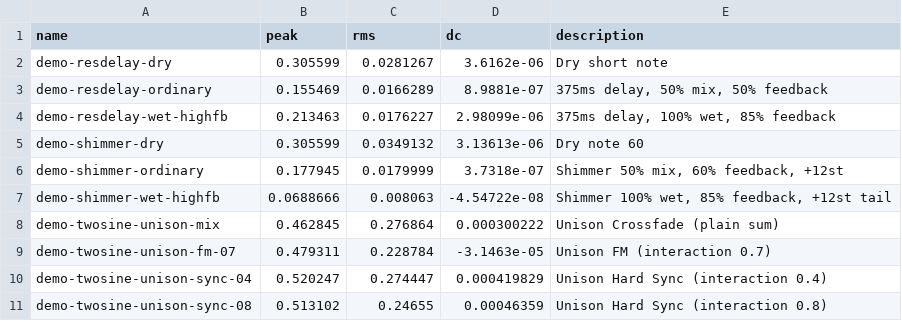
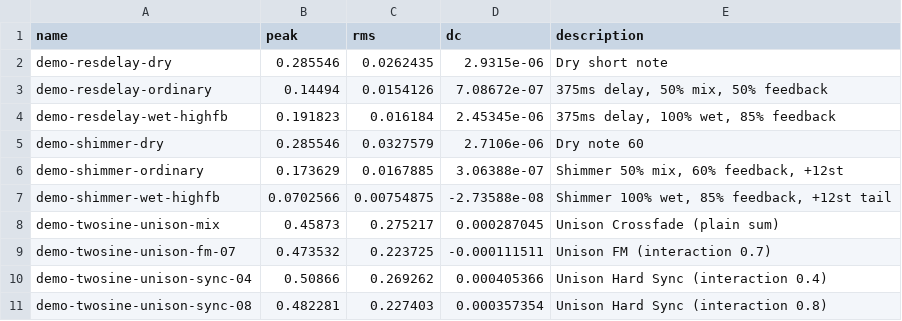
Before and after one commit to atbran/aeriform, a CSV file: artifacts/advanced-dsp/repair-verification-metrics.csv, drawn as a sheet; only a part is shown; the diff covers the shown part only.

```diff
--- a/artifacts/advanced-dsp/repair-verification-metrics.csv
+++ b/artifacts/advanced-dsp/repair-verification-metrics.csv
@@ -1,11 +1,11 @@
 name,peak,rms,dc,description
-demo-resdelay-dry,0.305599,0.0281267,3.6162e-06,"Dry short note"
-demo-resdelay-ordinary,0.155469,0.0166289,8.9881e-07,"375ms delay, 50% mix, 50% feedback"
-demo-resdelay-wet-highfb,0.213463,0.0176227,2.98099e-06,"375ms delay, 100% wet, 85% feedback"
-demo-shimmer-dry,0.305599,0.0349132,3.13613e-06,"Dry note 60"
-demo-shimmer-ordinary,0.177945,0.0179999,3.7318e-07,"Shimmer 50% mix, 60% feedback, +12st"
-demo-shimmer-wet-highfb,0.0688666,0.008063,-4.54722e-08,"Shimmer 100% wet, 85% feedback, +12st tail"
-demo-twosine-unison-mix,0.462845,0.276864,0.000300222,"Unison Crossfade (plain sum)"
-demo-twosine-unison-fm-07,0.479311,0.228784,-3.1463e-05,"Unison FM (interaction 0.7)"
-demo-twosine-unison-sync-04,0.520247,0.274447,0.000419829,"Unison Hard Sync (interaction 0.4)"
-demo-twosine-unison-sync-08,0.513102,0.24655,0.00046359,"Unison Hard Sync (interaction 0.8)"
+demo-resdelay-dry,0.285546,0.0262435,2.9315e-06,"Dry short note"
+demo-resdelay-ordinary,0.14494,0.0154126,7.08672e-07,"375ms delay, 50% mix, 50% feedback"
+demo-resdelay-wet-highfb,0.191823,0.016184,2.45345e-06,"375ms delay, 100% wet, 85% feedback"
+demo-shimmer-dry,0.285546,0.0327579,2.7106e-06,"Dry note 60"
+demo-shimmer-ordinary,0.173629,0.0167885,3.06388e-07,"Shimmer 50% mix, 60% feedback, +12st"
+demo-shimmer-wet-highfb,0.0702566,0.00754875,-2.73588e-08,"Shimmer 100% wet, 85% feedback, +12st tail"
+demo-twosine-unison-mix,0.45873,0.275217,0.000287045,"Unison Crossfade (plain sum)"
+demo-twosine-unison-fm-07,0.473532,0.223725,-0.000111511,"Unison FM (interaction 0.7)"
+demo-twosine-unison-sync-04,0.50866,0.269262,0.000405366,"Unison Hard Sync (interaction 0.4)"
+demo-twosine-unison-sync-08,0.482281,0.227403,0.000357354,"Unison Hard Sync (interaction 0.8)"
```
Also changed, not shown: 21 edited cells elsewhere in this file, artifacts/advanced-dsp/breath-levels.csv, artifacts/advanced-dsp/rack-timing.csv, 2 other files.
